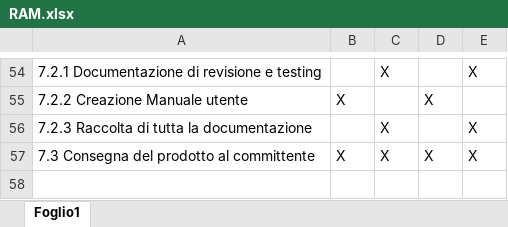
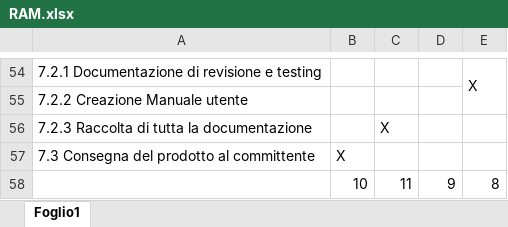
Before and after one commit to MirkoMolteni/GestioneProgetti, an Excel workbook: Fase_2/RAM.xlsx, sheet Foglio1, drawn as a sheet; only a part is shown, gaps mark what is left out; values as stored, in another font and other column widths than the file's, no cell formats; the diff covers the shown part only; the diff names each change by its address in the sheet, - before the commit and + after, or states it on an @@ line.

```diff
--- a/Fase_2/RAM.xlsx (sheet Foglio1)
+++ b/Fase_2/RAM.xlsx (sheet Foglio1)
-C54: X
+C54: (empty)
+E54:E55 merged
-B55: X
+B55: (empty)
-D55: X
+D55: (empty)
-E56:E57: X
+E56:E57: (empty)
-C57: X
+C57: (empty)
-D57: X
+D57: (empty)
+row 58:  | 10 | 11 | 9 | 8
```
Also changed, not shown: 74 edited cells and merged cells elsewhere in this sheet, cell formats.
